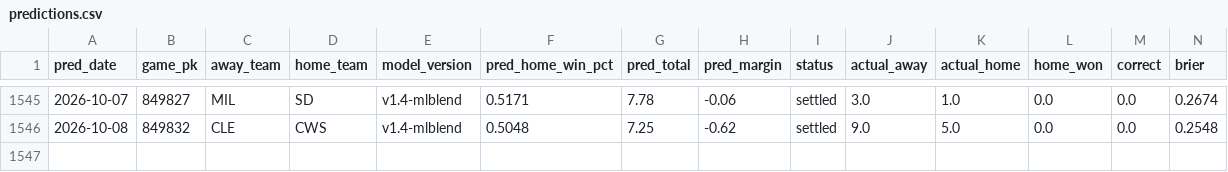
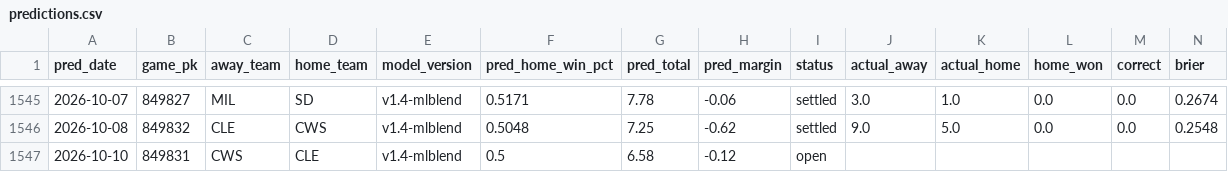
Before and after one commit to theandoftherew/mlb-ai-predictor, a CSV file: predictions.csv, drawn as a sheet; only a part is shown, gaps mark what is left out; rows hold the shown columns only; the diff names each change by its address in the sheet, - before the commit and + after, or states it on an @@ line.

```diff
--- a/predictions.csv
+++ b/predictions.csv
+row 1547: 2026-10-10 | 849831 | CWS | CLE | v1.4-mlblend | 0.5 | 6.58 | -0.12 | open
```
